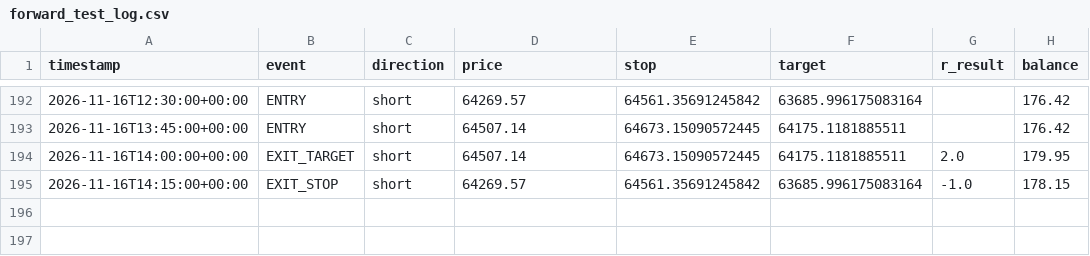
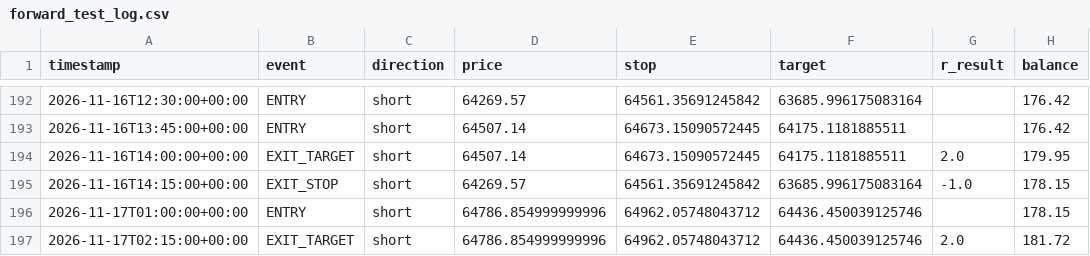
Before and after one commit to alir5za35ghp-sketch/My-btfccc-bot, a CSV file: forward_test_log.csv, drawn as a sheet; only a part is shown, gaps mark what is left out.

```diff
--- a/forward_test_log.csv
+++ b/forward_test_log.csv
@@ -195 +195,3 @@ timestamp,event,direction,price,stop,target,r_result,balance
 2026-11-16T14:15:00+00:00,EXIT_STOP,short,64269.57,64561.35691245842,63685.996175083164,-1.0,178.15
+2026-11-17T01:00:00+00:00,ENTRY,short,64786.854999999996,64962.05748043712,64436.450039125746,,178.15
+2026-11-17T02:15:00+00:00,EXIT_TARGET,short,64786.854999999996,64962.05748043712,64436.450039125746,2.0,181.72
```
Also changed, not shown: 1 other file.
